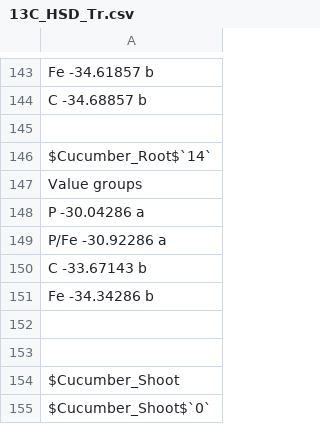
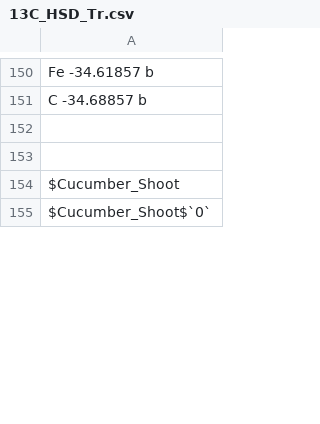
Before and after one commit to Fabio-Trevisan/13C-Experiment, a CSV file: 13C_HSD_Tr.csv, drawn as a sheet; only a part is shown, gaps mark what is left out; the diff covers the shown part only.

```diff
--- a/13C_HSD_Tr.csv
+++ b/13C_HSD_Tr.csv
@@ -145,9 +152,2 @@ C    -34.68857      b
 
-$Cucumber_Root$`14`
-         Value groups
-P    -30.04286      a
-P/Fe -30.92286      a
-C    -33.67143      b
-Fe   -34.34286      b
-
 
```
Also changed, not shown: 10 added rows, 5 removed rows and 12 moved rows elsewhere in this file, 13C_HSD_Ti.csv, 13C_OneWayAnova_Results_Ti.csv, 3 other files.
